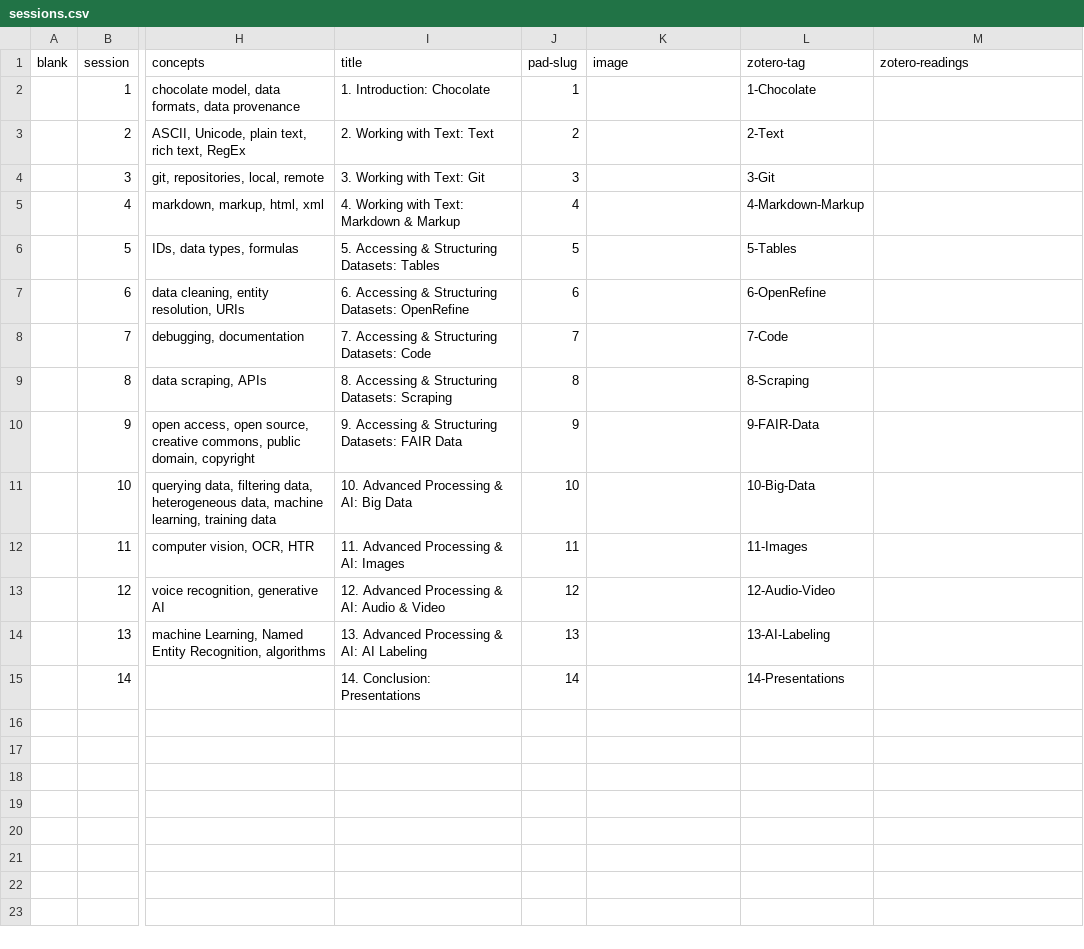
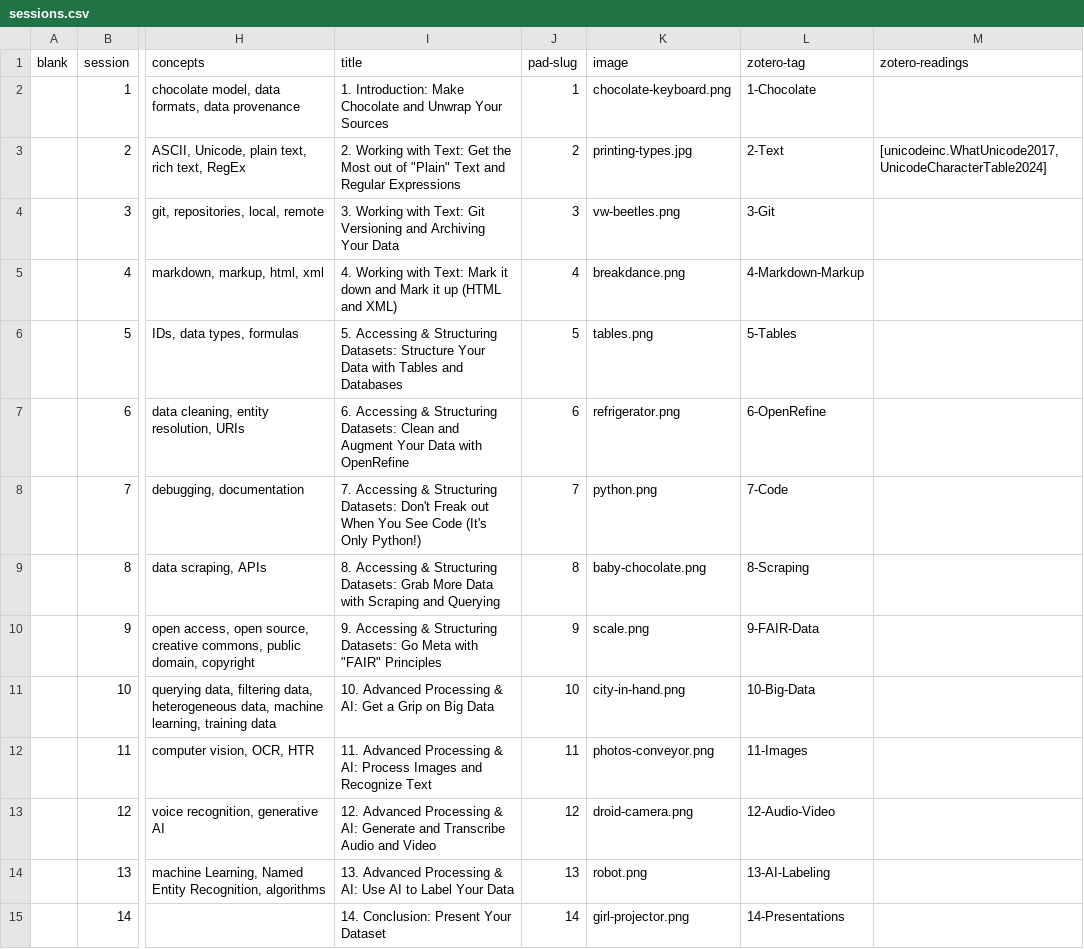
Before and after one commit to jirelations/24data, a CSV file: _data/sessions.csv, drawn as a sheet; only a part is shown, gaps mark what is left out; the diff names each change by its address in the sheet, - before the commit and + after, or states it on an @@ line.

Commit message:
Added overview photos & session info

```diff
--- a/_data/sessions.csv
+++ b/_data/sessions.csv
-I2 (title): 1. Introduction: Chocolate
+I2 (title): 1. Introduction: Make Chocolate and Unwrap Your Sources
-K2 (image): (empty)
+K2 (image): chocolate-keyboard.png
-I3 (title): …with Text: Text
+I3 (title): …with Text: Get the Most out of "Plain" Text and Regular Expressions
-K3 (image): (empty)
+K3 (image): printing-types.jpg
-M3 (zotero-readings): (empty)
+M3 (zotero-readings): [unicodeinc.WhatUnicode2017, UnicodeCharacterTable2024]
-I4 (title): 3. Working with Text: Git
+I4 (title): 3. Working with Text: Git Versioning and Archiving Your Data
-K4 (image): (empty)
+K4 (image): vw-beetles.png
-I5 (title): …with Text: Markdown & Markup
+I5 (title): …with Text: Mark it down and Mark it up (HTML and XML)
-K5 (image): (empty)
+K5 (image): breakdance.png
-I6 (title): …Structuring Datasets: Tables
+I6 (title): …Structuring Datasets: Structure Your Data with Tables and Databases
-K6 (image): (empty)
+K6 (image): tables.png
-I7 (title): …Structuring Datasets: OpenRefine
+I7 (title): …Structuring Datasets: Clean and Augment Your Data with OpenRefine
-K7 (image): (empty)
+K7 (image): refrigerator.png
-I8 (title): …Structuring Datasets: Code
+I8 (title): …Structuring Datasets: Don't Freak out When You See Code (It's Only Python!)
-K8 (image): (empty)
+K8 (image): python.png
-I9 (title): …Structuring Datasets: Scraping
+I9 (title): …Structuring Datasets: Grab More Data with Scraping and Querying
-K9 (image): (empty)
+K9 (image): baby-chocolate.png
-I10 (title): …Structuring Datasets: FAIR Data
+I10 (title): …Structuring Datasets: Go Meta with "FAIR" Principles
-K10 (image): (empty)
+K10 (image): scale.png
-I11 (title): 10. Advanced Processing & AI: Big Data
+I11 (title): 10. Advanced Processing & AI: Get a Grip on Big Data
-K11 (image): (empty)
+K11 (image): city-in-hand.png
-I12 (title): …& AI: Images
+I12 (title): …& AI: Process Images and Recognize Text
-K12 (image): (empty)
+K12 (image): photos-conveyor.png
-I13 (title): …& AI: Audio & Video
+I13 (title): …& AI: Generate and Transcribe Audio and Video
-K13 (image): (empty)
+K13 (image): droid-camera.png
-I14 (title): …& AI: AI Labeling
+I14 (title): …& AI: Use AI to Label Your Data
-K14 (image): (empty)
+K14 (image): robot.png
-I15 (title): 14. Conclusion: Presentations
+I15 (title): 14. Conclusion: Present Your Dataset
-K15 (image): (empty)
+K15 (image): girl-projector.png
```
Also changed, not shown: 53 other files.
